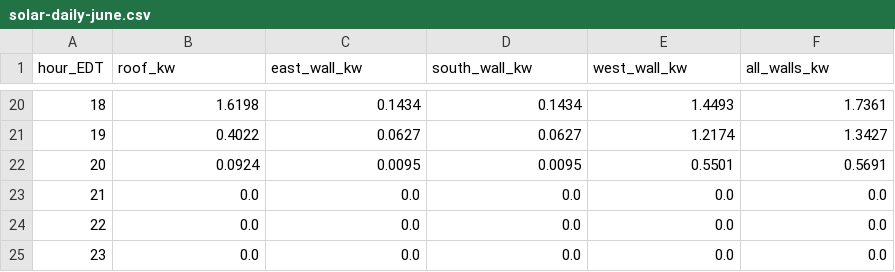
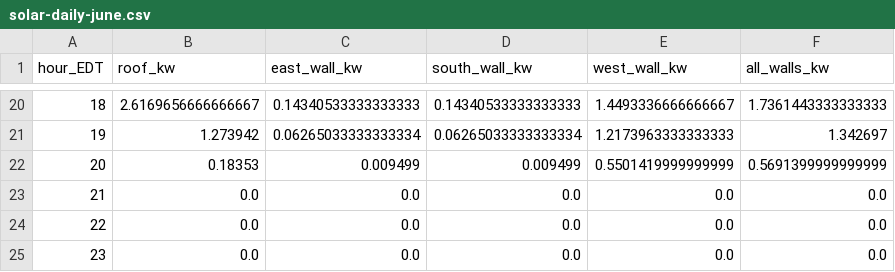
Before and after one commit to dzajic/justhaus-web, a CSV file: presentations/data/science-on-screen/solar-daily-june.csv, drawn as a sheet; only a part is shown, gaps mark what is left out; the diff covers the shown part only.

Commit message:
Correct solar roof model to 2.5 degree west tilt

```diff
--- a/presentations/data/science-on-screen/solar-daily-june.csv
+++ b/presentations/data/science-on-screen/solar-daily-june.csv
@@ -20,4 +20,4 @@ hour_EDT,roof_kw,east_wall_kw,south_wall_kw,west_wall_kw,all_walls_kw
-18,1.6198,0.1434,0.1434,1.4493,1.7361
-19,0.4022,0.0627,0.0627,1.2174,1.3427
-20,0.0924,0.0095,0.0095,0.5501,0.5691
+18,2.6169656666666667,0.14340533333333333,0.14340533333333333,1.4493336666666667,1.7361443333333333
+19,1.273942,0.06265033333333334,0.06265033333333334,1.2173963333333333,1.342697
+20,0.18353,0.009499,0.009499,0.5501419999999999,0.5691399999999999
 21,0.0,0.0,0.0,0.0,0.0
```
Also changed, not shown: 60 edited cells elsewhere in this file, presentations/data/science-on-screen/solar-monthly.csv, 7 other files.
